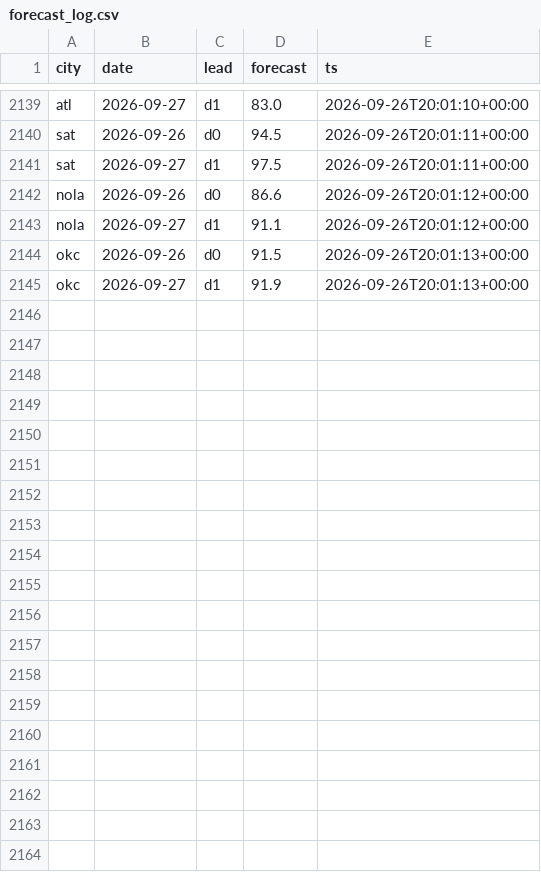
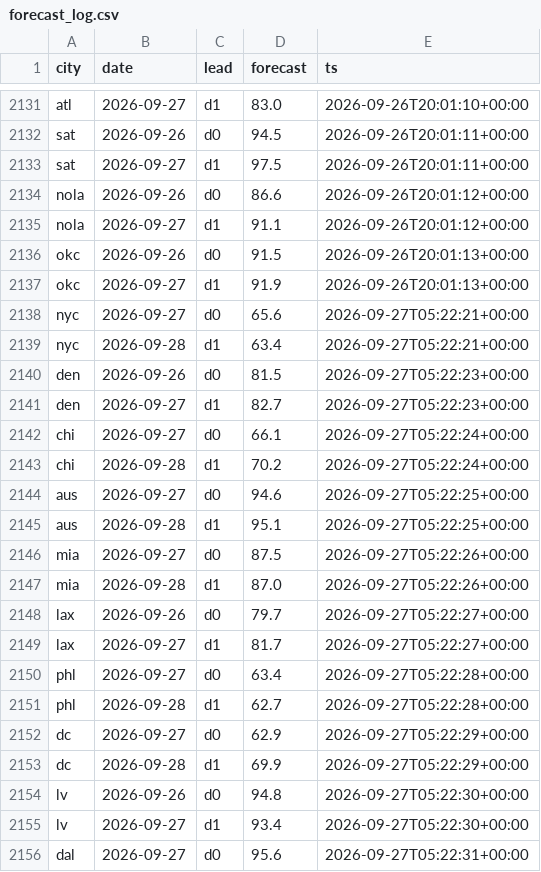
Before and after one commit to akadigari/highball, a CSV file: data/forecast_log.csv, drawn as a sheet; only a part is shown, gaps mark what is left out; the diff covers the shown part only; the diff names each change by its address in the sheet, - before the commit and + after, or states it on an @@ line.

```diff
--- a/data/forecast_log.csv
+++ b/data/forecast_log.csv
+row 2138: nyc | 2026-09-27 | d0 | 65.6 | 2026-09-27T05:22:21+00:00
+row 2139: nyc | 2026-09-28 | d1 | 63.4 | 2026-09-27T05:22:21+00:00
+row 2140: den | 2026-09-26 | d0 | 81.5 | 2026-09-27T05:22:23+00:00
+row 2141: den | 2026-09-27 | d1 | 82.7 | 2026-09-27T05:22:23+00:00
+row 2142: chi | 2026-09-27 | d0 | 66.1 | 2026-09-27T05:22:24+00:00
+row 2143: chi | 2026-09-28 | d1 | 70.2 | 2026-09-27T05:22:24+00:00
+row 2144: aus | 2026-09-27 | d0 | 94.6 | 2026-09-27T05:22:25+00:00
+row 2145: aus | 2026-09-28 | d1 | 95.1 | 2026-09-27T05:22:25+00:00
+row 2146: mia | 2026-09-27 | d0 | 87.5 | 2026-09-27T05:22:26+00:00
+row 2147: mia | 2026-09-28 | d1 | 87.0 | 2026-09-27T05:22:26+00:00
+row 2148: lax | 2026-09-26 | d0 | 79.7 | 2026-09-27T05:22:27+00:00
+row 2149: lax | 2026-09-27 | d1 | 81.7 | 2026-09-27T05:22:27+00:00
+row 2150: phl | 2026-09-27 | d0 | 63.4 | 2026-09-27T05:22:28+00:00
+row 2151: phl | 2026-09-28 | d1 | 62.7 | 2026-09-27T05:22:28+00:00
+row 2152: dc | 2026-09-27 | d0 | 62.9 | 2026-09-27T05:22:29+00:00
+row 2153: dc | 2026-09-28 | d1 | 69.9 | 2026-09-27T05:22:29+00:00
+row 2154: lv | 2026-09-26 | d0 | 94.8 | 2026-09-27T05:22:30+00:00
+row 2155: lv | 2026-09-27 | d1 | 93.4 | 2026-09-27T05:22:30+00:00
+row 2156: dal | 2026-09-27 | d0 | 95.6 | 2026-09-27T05:22:31+00:00
```
Also changed, not shown: 13 added rows and 8 removed rows elsewhere in this file, 3 other files.
